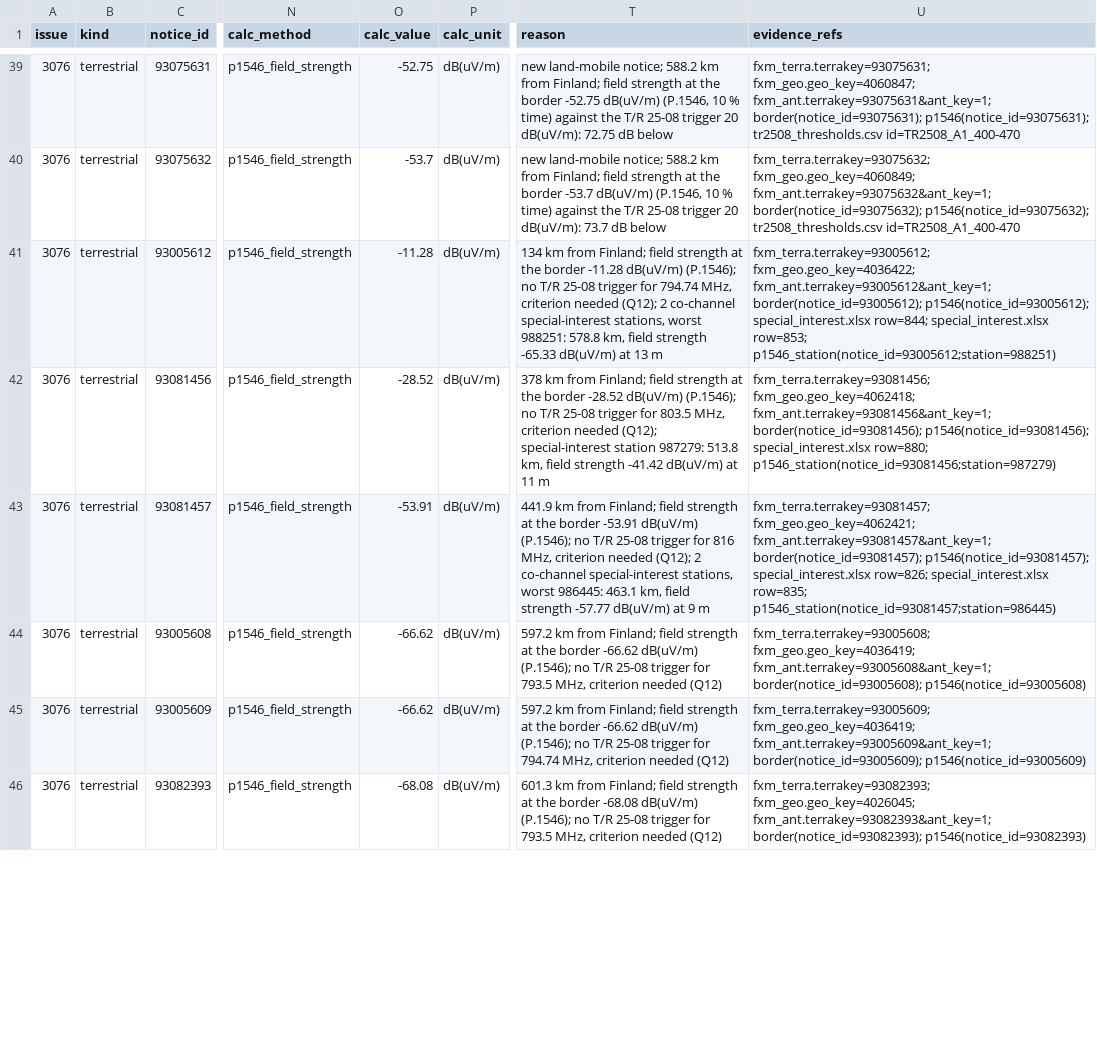
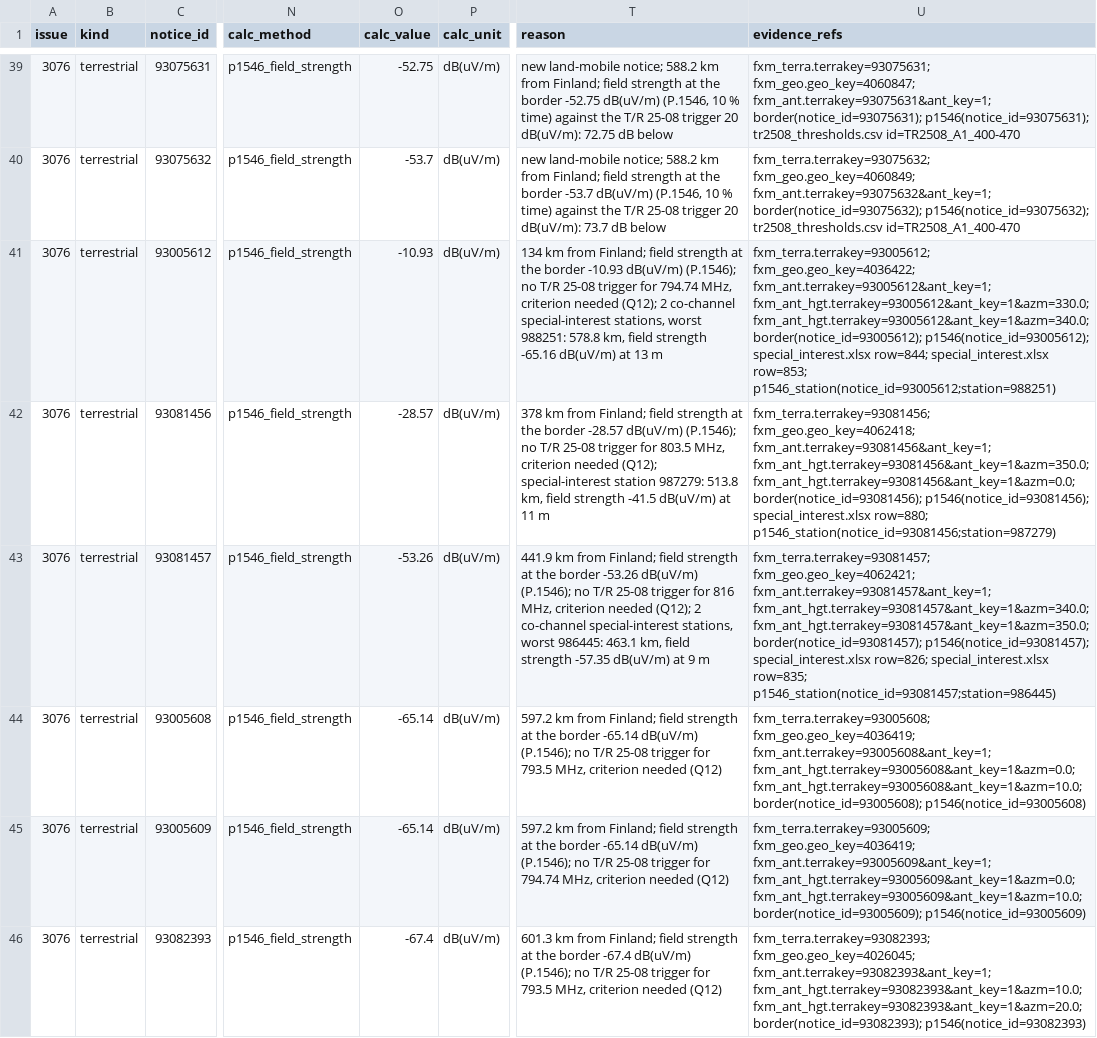
Before and after one commit to Haaparanta/SinceAI_2026_Traficom, a CSV file: results/terrestrial_3076.csv, drawn as a sheet; only a part is shown, gaps mark what is left out; the diff covers the shown part only; the diff names each change by its address in the sheet, - before the commit and + after, or states it on an @@ line.

```diff
--- a/results/terrestrial_3076.csv
+++ b/results/terrestrial_3076.csv
-O41 (calc_value): -11.28
+O41 (calc_value): -10.93
-T41 (reason): …the border -11.28 dB(uV/m) (P.1546); no T/R 25-08 trigger for 794.74 MHz, criterion needed (Q12); 2 co-channel special-interest stations, worst 988251: 578.8 km, field strength -65.33 dB(uV/m) at…
+T41 (reason): …the border -10.93 dB(uV/m) (P.1546); no T/R 25-08 trigger for 794.74 MHz, criterion needed (Q12); 2 co-channel special-interest stations, worst 988251: 578.8 km, field strength -65.16 dB(uV/m) at…
-U41 (evidence_refs): …fxm_geo.geo_key=4036422; fxm_ant.terrakey=93005612&ant_key=1; border(notice_id=93005612); p1546(notice_id=93005612);…
+U41 (evidence_refs): …fxm_geo.geo_key=4036422; fxm_ant.terrakey=93005612&ant_key=1; fxm_ant_hgt.terrakey=93005612&ant_key=1&azm=330.0; fxm_ant_hgt.terrakey=93005612&ant_key=1&azm=340.0; border(notice_id=93005612); p1546(notice_id=93005612);…
-O42 (calc_value): -28.52
+O42 (calc_value): -28.57
-T42 (reason): …the border -28.52 dB(uV/m) (P.1546); no T/R 25-08 trigger for 803.5 MHz, criterion needed (Q12); special-interest station 987279: 513.8 km, field strength -41.42 dB(uV/m) at…
+T42 (reason): …the border -28.57 dB(uV/m) (P.1546); no T/R 25-08 trigger for 803.5 MHz, criterion needed (Q12); special-interest station 987279: 513.8 km, field strength -41.5 dB(uV/m) at…
-U42 (evidence_refs): …fxm_geo.geo_key=4062418; fxm_ant.terrakey=93081456&ant_key=1; border(notice_id=93081456); p1546(notice_id=93081456);…
+U42 (evidence_refs): …fxm_geo.geo_key=4062418; fxm_ant.terrakey=93081456&ant_key=1; fxm_ant_hgt.terrakey=93081456&ant_key=1&azm=350.0; fxm_ant_hgt.terrakey=93081456&ant_key=1&azm=0.0; border(notice_id=93081456); p1546(notice_id=93081456);…
-O43 (calc_value): -53.91
+O43 (calc_value): -53.26
-T43 (reason): …the border -53.91 dB(uV/m) (P.1546); no T/R 25-08 trigger for 816 MHz, criterion needed (Q12); 2 co-channel special-interest stations, worst 986445: 463.1 km, field strength -57.77 dB(uV/m) at…
+T43 (reason): …the border -53.26 dB(uV/m) (P.1546); no T/R 25-08 trigger for 816 MHz, criterion needed (Q12); 2 co-channel special-interest stations, worst 986445: 463.1 km, field strength -57.35 dB(uV/m) at…
-U43 (evidence_refs): …fxm_geo.geo_key=4062421; fxm_ant.terrakey=93081457&ant_key=1; border(notice_id=93081457); p1546(notice_id=93081457);…
+U43 (evidence_refs): …fxm_geo.geo_key=4062421; fxm_ant.terrakey=93081457&ant_key=1; fxm_ant_hgt.terrakey=93081457&ant_key=1&azm=340.0; fxm_ant_hgt.terrakey=93081457&ant_key=1&azm=350.0; border(notice_id=93081457); p1546(notice_id=93081457);…
-O44:O45 (calc_value): -66.62
+O44:O45 (calc_value): -65.14
-T44 (reason): …the border -66.62 dB(uV/m) (P.1546);…
+T44 (reason): …the border -65.14 dB(uV/m) (P.1546);…
-U44 (evidence_refs): …fxm_geo.geo_key=4036419; fxm_ant.terrakey=93005608&ant_key=1; border(notice_id=93005608); p1546(notice_id=93005608)
+U44 (evidence_refs): …fxm_geo.geo_key=4036419; fxm_ant.terrakey=93005608&ant_key=1; fxm_ant_hgt.terrakey=93005608&ant_key=1&azm=0.0; fxm_ant_hgt.terrakey=93005608&ant_key=1&azm=10.0; border(notice_id=93005608); p1546(notice_id=93005608)
-T45 (reason): …the border -66.62 dB(uV/m) (P.1546);…
+T45 (reason): …the border -65.14 dB(uV/m) (P.1546);…
-U45 (evidence_refs): …fxm_geo.geo_key=4036419; fxm_ant.terrakey=93005609&ant_key=1; border(notice_id=93005609); p1546(notice_id=93005609)
+U45 (evidence_refs): …fxm_geo.geo_key=4036419; fxm_ant.terrakey=93005609&ant_key=1; fxm_ant_hgt.terrakey=93005609&ant_key=1&azm=0.0; fxm_ant_hgt.terrakey=93005609&ant_key=1&azm=10.0; border(notice_id=93005609); p1546(notice_id=93005609)
-O46 (calc_value): -68.08
+O46 (calc_value): -67.4
-T46 (reason): …the border -68.08 dB(uV/m) (P.1546);…
+T46 (reason): …the border -67.4 dB(uV/m) (P.1546);…
-U46 (evidence_refs): …fxm_geo.geo_key=4026045; fxm_ant.terrakey=93082393&ant_key=1; border(notice_id=93082393); p1546(notice_id=93082393)
+U46 (evidence_refs): …fxm_geo.geo_key=4026045; fxm_ant.terrakey=93082393&ant_key=1; fxm_ant_hgt.terrakey=93082393&ant_key=1&azm=10.0; fxm_ant_hgt.terrakey=93082393&ant_key=1&azm=20.0; border(notice_id=93082393); p1546(notice_id=93082393)
```
Also changed, not shown: 78 edited cells elsewhere in this file, 15 other files.
